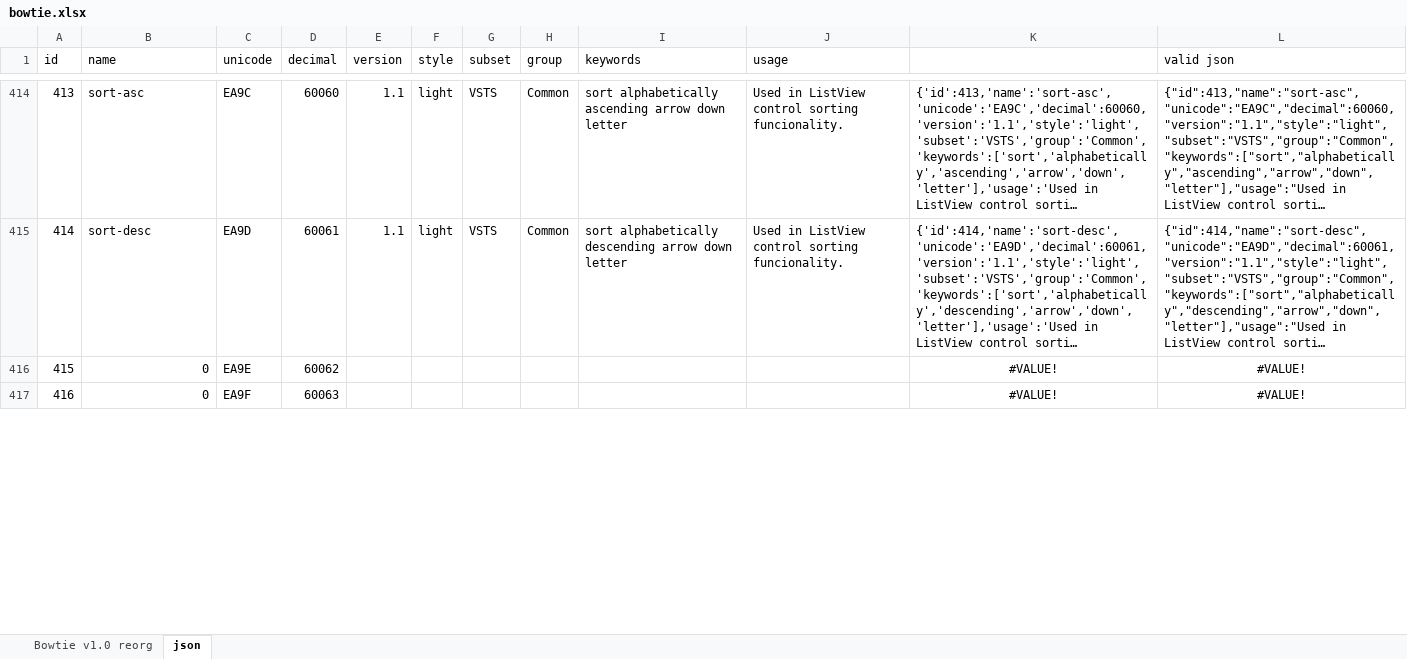
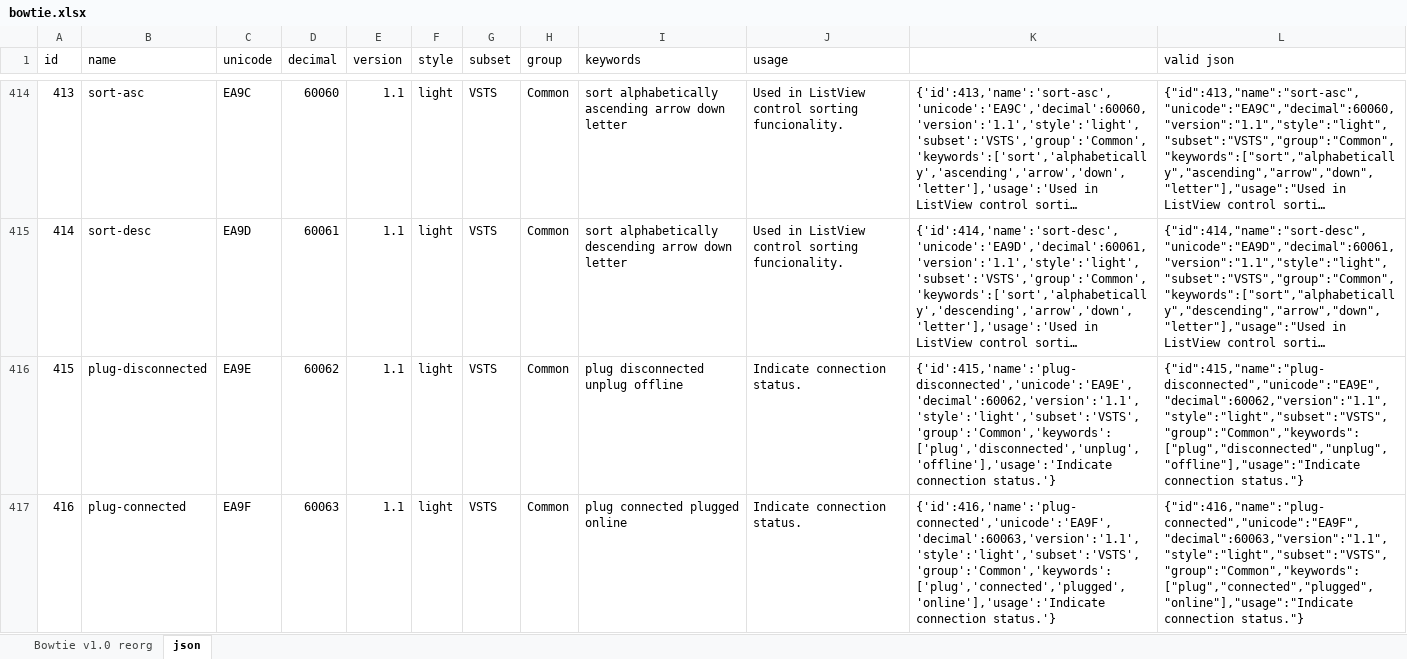
Before and after one commit to chryw/vsfi, an Excel workbook: source/bowtie.xlsx, sheet json, drawn as a sheet; only a part is shown, gaps mark what is left out; long unchanged cells end in …; values as stored, in another font and other column widths than the file's, no borders; the diff covers the shown part only; the diff names each change by its address in the sheet, - before the commit and + after, or states it on an @@ line.

```diff
--- a/source/bowtie.xlsx (sheet json)
+++ b/source/bowtie.xlsx (sheet json)
-B416 (name): 0
+B416 (name): plug-disconnected
-E416:E417 (version): (empty)
+E416:E417 (version): 1.1
-F416:F417 (style): (empty)
+F416:F417 (style): light
-G416:G417 (subset): (empty)
+G416:G417 (subset): VSTS
-H416:H417 (group): (empty)
+H416:H417 (group): Common
-I416 (keywords): (empty)
+I416 (keywords): plug disconnected unplug offline
-J416:J417 (usage): (empty)
+J416:J417 (usage): Indicate connection status.
-K416: #VALUE!
+K416: {'id':415,'name':'plug-disconnected','unicode':'EA9E','decimal':60062,'version':'1.1','style':'light','subset':'VSTS','group':'Common','keywords':['plug','disconnected','unplug','offline'],'usage':'Indicate connection status.'}
-K416:L417 alignment: center
+K416:L417 alignment: left
-L416 (valid json): #VALUE!
+L416 (valid json): {"id":415,"name":"plug-disconnected","unicode":"EA9E","decimal":60062,"version":"1.1","style":"light","subset":"VSTS","group":"Common","keywords":["plug","disconnected","unplug","offline"],"usage":"Indicate connection status."}
-B417 (name): 0
+B417 (name): plug-connected
-I417 (keywords): (empty)
+I417 (keywords): plug connected plugged online
-K417: #VALUE!
+K417: {'id':416,'name':'plug-connected','unicode':'EA9F','decimal':60063,'version':'1.1','style':'light','subset':'VSTS','group':'Common','keywords':['plug','connected','plugged','online'],'usage':'Indicate connection status.'}
-L417 (valid json): #VALUE!
+L417 (valid json): {"id":416,"name":"plug-connected","unicode":"EA9F","decimal":60063,"version":"1.1","style":"light","subset":"VSTS","group":"Common","keywords":["plug","connected","plugged","online"],"usage":"Indicate connection status."}
```
Also changed, not shown: 36 edited cells and cell formats elsewhere in this sheet, sheet Bowtie v1.0 reorg, charts or pictures, 25 other files.
